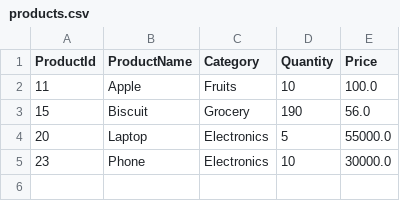
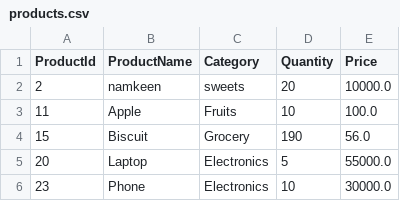
Before and after one commit to mdfaizan-21/Inventory-Management-System, a CSV file: products.csv, drawn as a sheet.

```diff
--- a/products.csv
+++ b/products.csv
@@ -1,2 +1,3 @@
 "ProductId","ProductName","Category","Quantity","Price"
+"2","namkeen","sweets","20","10000.0"
 "11","Apple","Fruits","10","100.0"
```
Also changed, not shown: 6 other files.
